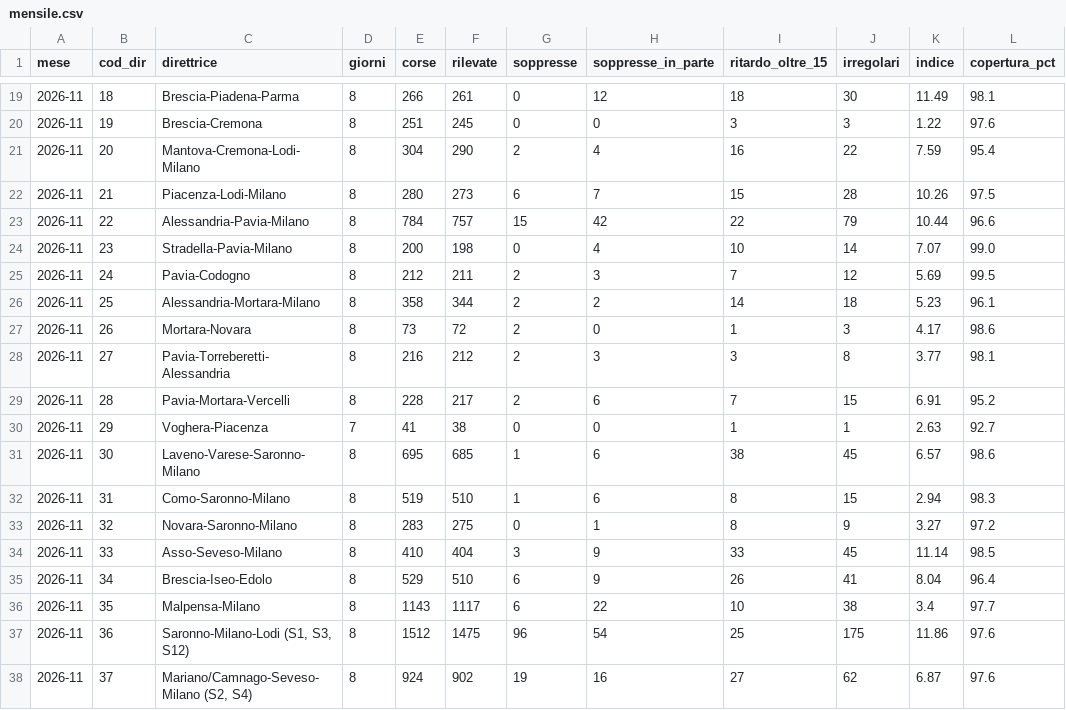
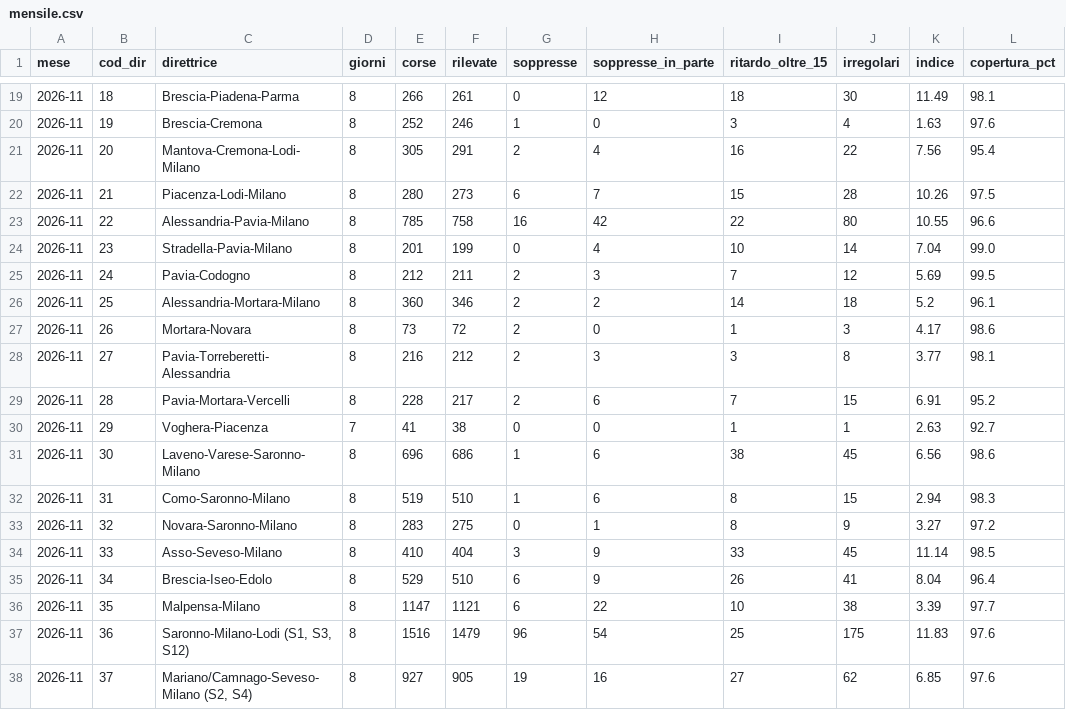
Before and after one commit to Easyinve/trenord-ritardi, a CSV file: archivio/mensile.csv, drawn as a sheet; only a part is shown, gaps mark what is left out; the diff covers the shown part only; the diff names each change by its address in the sheet, - before the commit and + after, or states it on an @@ line.

```diff
--- a/archivio/mensile.csv
+++ b/archivio/mensile.csv
-E20 (corse): 251
+E20 (corse): 252
-F20 (rilevate): 245
+F20 (rilevate): 246
-G20 (soppresse): 0
+G20 (soppresse): 1
-J20 (irregolari): 3
+J20 (irregolari): 4
-K20 (indice): 1.22
+K20 (indice): 1.63
-E21 (corse): 304
+E21 (corse): 305
-F21 (rilevate): 290
+F21 (rilevate): 291
-K21 (indice): 7.59
+K21 (indice): 7.56
-E23 (corse): 784
+E23 (corse): 785
-F23 (rilevate): 757
+F23 (rilevate): 758
-G23 (soppresse): 15
+G23 (soppresse): 16
-J23 (irregolari): 79
+J23 (irregolari): 80
-K23 (indice): 10.44
+K23 (indice): 10.55
-E24 (corse): 200
+E24 (corse): 201
-F24 (rilevate): 198
+F24 (rilevate): 199
-K24 (indice): 7.07
+K24 (indice): 7.04
-E26 (corse): 358
+E26 (corse): 360
-F26 (rilevate): 344
+F26 (rilevate): 346
-K26 (indice): 5.23
+K26 (indice): 5.2
-E31 (corse): 695
+E31 (corse): 696
-F31 (rilevate): 685
+F31 (rilevate): 686
-K31 (indice): 6.57
+K31 (indice): 6.56
-E36 (corse): 1143
+E36 (corse): 1147
-F36 (rilevate): 1117
+F36 (rilevate): 1121
-K36 (indice): 3.4
+K36 (indice): 3.39
-E37 (corse): 1512
+E37 (corse): 1516
-F37 (rilevate): 1475
+F37 (rilevate): 1479
-K37 (indice): 11.86
+K37 (indice): 11.83
-E38 (corse): 924
+E38 (corse): 927
-F38 (rilevate): 902
+F38 (rilevate): 905
-K38 (indice): 6.87
+K38 (indice): 6.85
```
Also changed, not shown: 47 edited cells elsewhere in this file, archivio/2026-11-17.csv, archivio/riepilogo.csv.
